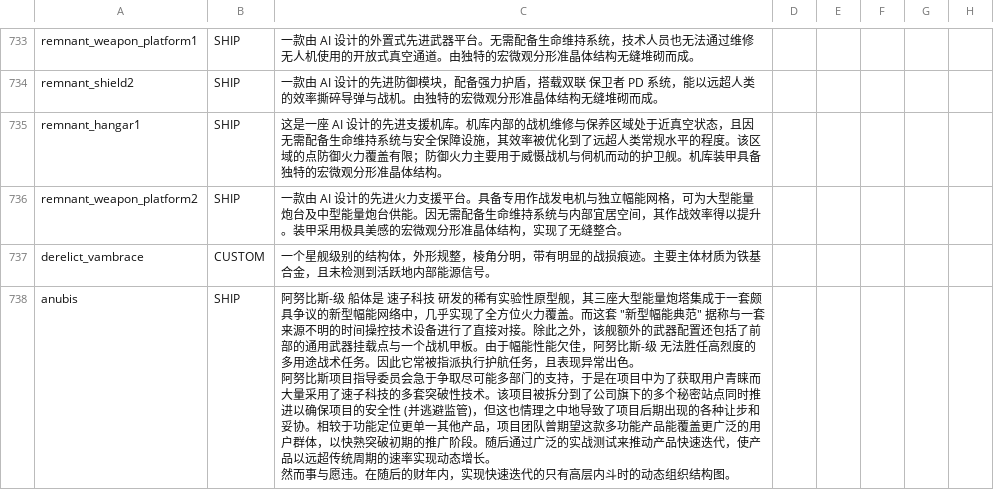
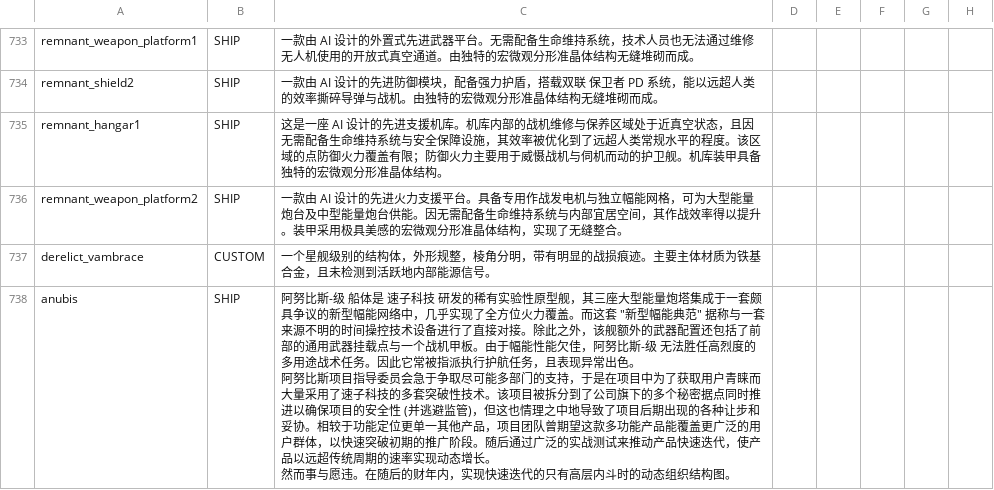
Before and after one commit to TruthOriginem/Starsector-Localization-CN, a CSV file: localization/data/strings/descriptions.csv, drawn as a sheet; only a part is shown, gaps mark what is left out; the diff covers the shown part only.

```diff
--- a/localization/data/strings/descriptions.csv
+++ b/localization/data/strings/descriptions.csv
@@ -1528,6 +1528,6 @@ remnant_weapon_platform2,SHIP,一款由 AI 设计的先进火力支援平台。
 derelict_vambrace,CUSTOM,一个星舰级别的结构体，外形规整，棱角分明，带有明显的战损痕迹。主要主体材质为铁基合金，且未检测到活跃地内部能源信号。,,,,,
-anubis,SHIP,"阿努比斯-级 船体是 速子科技 研发的稀有实验性原型舰，其三座大型能量炮塔集成于一套颇具争议的新型幅能网络中，几乎实现了全方位火力覆盖。而这套 ""新型幅能典范"" 据称与一套来源不明的时间操控技术设备进行了直接对接。除此之外，该舰额外的武器配置还包括了前部的通用武器挂载点与一个战机甲板。由于幅能性能欠佳，阿努比斯-级 无法胜任高烈度的多用途战术任务。因此它常被指派执行护航任务，且表现异常出色。
-
-阿努比斯项目指导委员会急于争取尽可能多部门的支持，于是在项目中为了获取用户青睐而大量采用了速子科技的多套突破性技术。该项目被拆分到了公司旗下的多个秘密站点同时推进以确保项目的安全性 (并逃避监管)，但这也情理之中地导致了项目后期出现的各种让步和妥协。相较于功能定位更单一其他产品，项目团队曾期望这款多功能产品能覆盖更广泛的用户群体，以快熟突破初期的推广阶段。随后通过广泛的实战测试来推动产品快速迭代，使产品以远超传统周期的速率实现动态增长。
-
-然而事与愿违。在随后的财年内，实现快速迭代的只有高层内斗时的动态组织结构图。",,,,,
+anubis,SHIP,"阿努比斯-级 船体是 速子科技 研发的稀有实验性原型舰，其三座大型能量炮塔集成于一套颇具争议的新型幅能网络中，几乎实现了全方位火力覆盖。而这套 ""新型幅能典范"" 据称与一套来源不明的时间操控技术设备进行了直接对接。除此之外，该舰额外的武器配置还包括了前部的通用武器挂载点与一个战机甲板。由于幅能性能欠佳，阿努比斯-级 无法胜任高烈度的多用途战术任务。因此它常被指派执行护航任务，且表现异常出色。
+
+阿努比斯项目指导委员会急于争取尽可能多部门的支持，于是在项目中为了获取用户青睐而大量采用了速子科技的多套突破性技术。该项目被拆分到了公司旗下的多个秘密据点同时推进以确保项目的安全性 (并逃避监管)，但这也情理之中地导致了项目后期出现的各种让步和妥协。相较于功能定位更单一其他产品，项目团队曾期望这款多功能产品能覆盖更广泛的用户群体，以快速突破初期的推广阶段。随后通过广泛的实战测试来推动产品快速迭代，使产品以远超传统周期的速率实现动态增长。
+
+然而事与愿违。在随后的财年内，实现快速迭代的只有高层内斗时的动态组织结构图。",,,,,
```
Also changed, not shown: 7 edited cells elsewhere in this file, localization/data/characters/skills/skill_data.csv, 8 other files.
